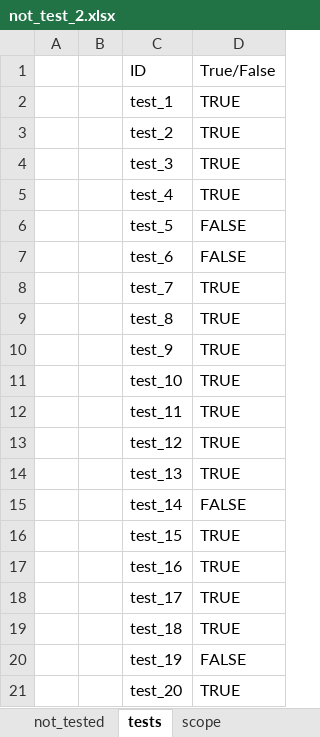
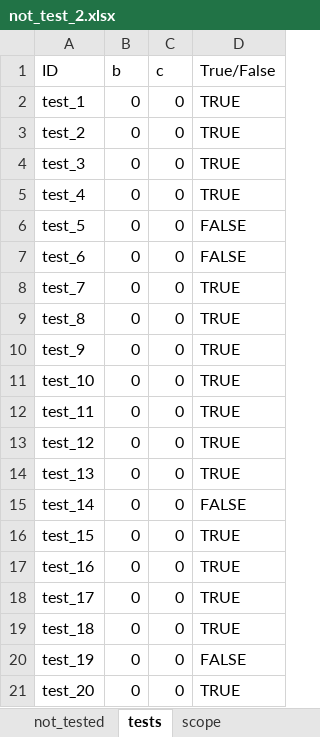
Before and after one commit to Mike7860/CSV_Creator, an Excel workbook: not_test_2.xlsx, sheet tests, drawn as a sheet; values as stored, in another font and other column widths than the file's, no borders; removed rows and columns are numbered as before the commit, all else as after; the diff names each change by its address in the sheet, - before the commit and + after, or states it on an @@ line.

```diff
--- a/not_test_2.xlsx (sheet tests)
+++ b/not_test_2.xlsx (sheet tests)
-column A, empty
-column B, empty
+column B (b), rows 2-21: all 0
+column C (c), rows 2-21: all 0
```
Also changed, not shown: sheet scope, not_test_1.xlsx.
